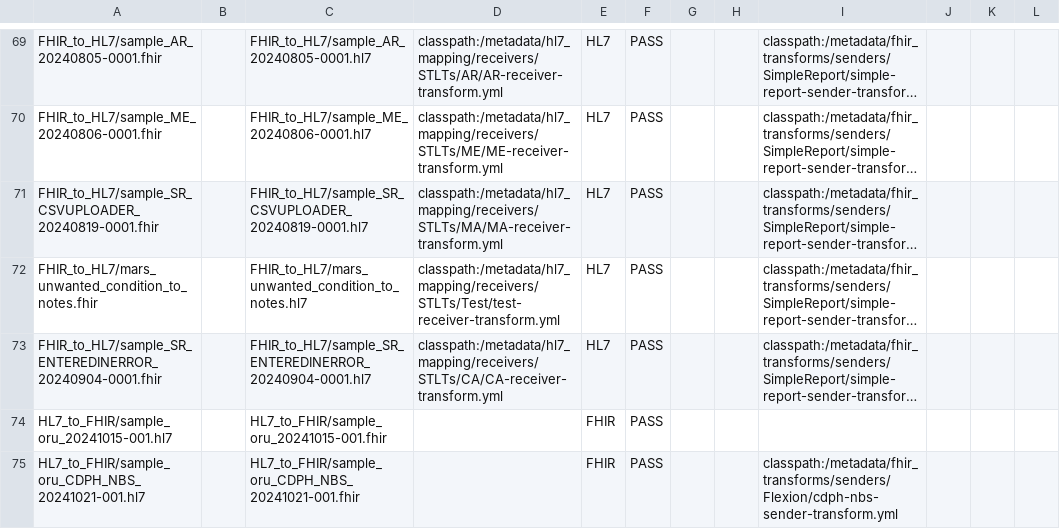
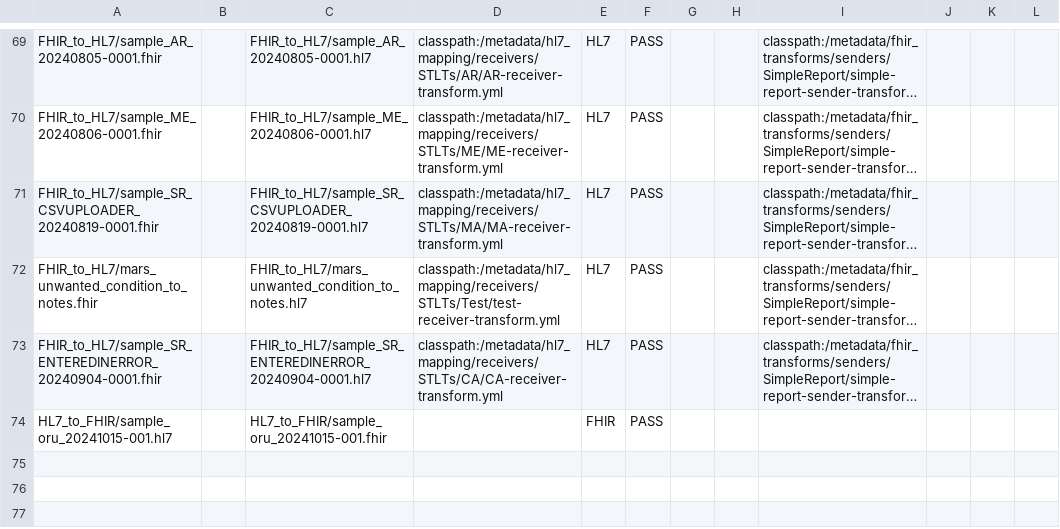
Before and after one commit to CDCgov/prime-reportstream, a CSV file: prime-router/src/testIntegration/resources/datatests/translation-test-config.csv, drawn as a sheet; only a part is shown, gaps mark what is left out; long unchanged cells end in …; the diff names each change by its address in the sheet, - before the commit and + after, or states it on an @@ line.

Commit message:
remove integration test as it will always fail for invalid json

```diff
--- a/prime-router/src/testIntegration/resources/datatests/translation-test-config.csv
+++ b/prime-router/src/testIntegration/resources/datatests/translation-test-config.csv
-row 75: HL7_to_FHIR/sample_oru_CDPH_NBS_20241021-001.hl7 |  | HL7_to_FHIR/sample_oru_CDPH_NBS_20241021-001.fhir |  | FHIR | PASS |  |  | classpath:/metadata/fhir_transforms/senders/Flexion/cdph-nbs-sender-transform.yml
```
